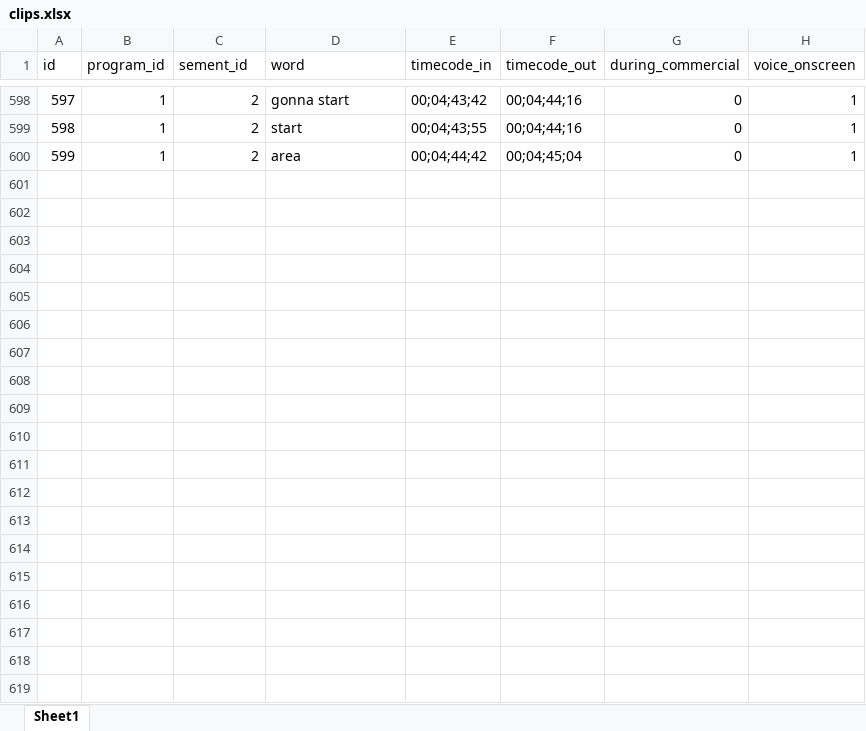
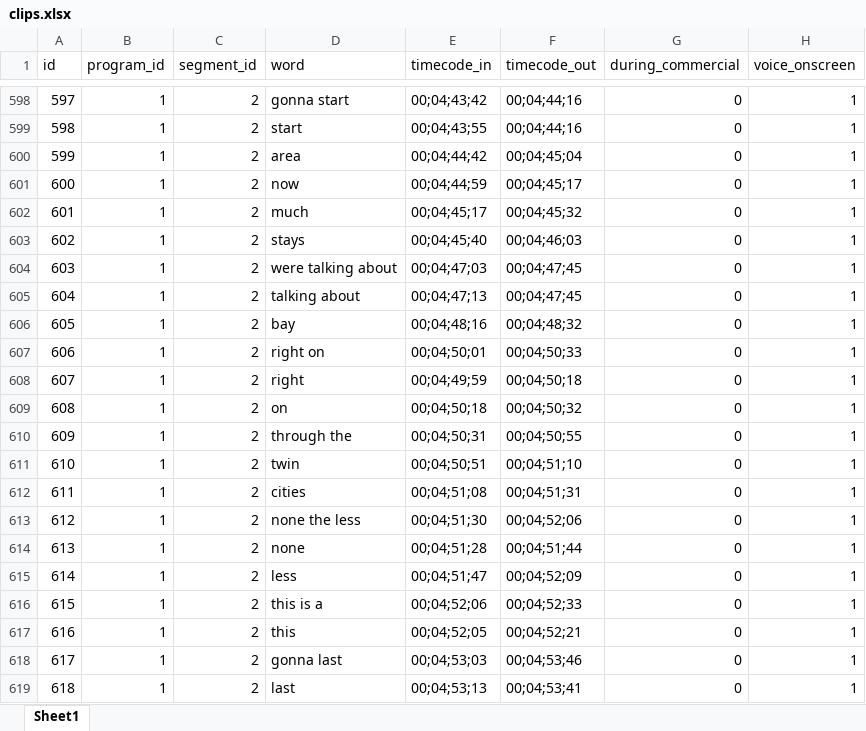
Before and after one commit to brannondorsey/tvtalker, an Excel workbook: spreadsheets/clips.xlsx, sheet Sheet1, drawn as a sheet; only a part is shown, gaps mark what is left out; values as stored, in another font and other column widths than the file's, no borders; the diff covers the shown part only; the diff names each change by its address in the sheet, - before the commit and + after, or states it on an @@ line.

```diff
--- a/spreadsheets/clips.xlsx (sheet Sheet1)
+++ b/spreadsheets/clips.xlsx (sheet Sheet1)
-C1: sement_id
+C1: segment_id
+row 601: 600 | 1 | 2 | now | 00;04;44;59 | 00;04;45;17 | 0 | 1
+row 602: 601 | 1 | 2 | much | 00;04;45;17 | 00;04;45;32 | 0 | 1
+row 603: 602 | 1 | 2 | stays | 00;04;45;40 | 00;04;46;03 | 0 | 1
+row 604: 603 | 1 | 2 | were talking about | 00;04;47;03 | 00;04;47;45 | 0 | 1
+row 605: 604 | 1 | 2 | talking about | 00;04;47;13 | 00;04;47;45 | 0 | 1
+row 606: 605 | 1 | 2 | bay | 00;04;48;16 | 00;04;48;32 | 0 | 1
+row 607: 606 | 1 | 2 | right on | 00;04;50;01 | 00;04;50;33 | 0 | 1
+row 608: 607 | 1 | 2 | right | 00;04;49;59 | 00;04;50;18 | 0 | 1
+row 609: 608 | 1 | 2 | on | 00;04;50;18 | 00;04;50;32 | 0 | 1
+row 610: 609 | 1 | 2 | through the | 00;04;50;31 | 00;04;50;55 | 0 | 1
+row 611: 610 | 1 | 2 | twin | 00;04;50;51 | 00;04;51;10 | 0 | 1
+row 612: 611 | 1 | 2 | cities | 00;04;51;08 | 00;04;51;31 | 0 | 1
+row 613: 612 | 1 | 2 | none the less | 00;04;51;30 | 00;04;52;06 | 0 | 1
+row 614: 613 | 1 | 2 | none | 00;04;51;28 | 00;04;51;44 | 0 | 1
+row 615: 614 | 1 | 2 | less | 00;04;51;47 | 00;04;52;09 | 0 | 1
+row 616: 615 | 1 | 2 | this is a | 00;04;52;06 | 00;04;52;33 | 0 | 1
+row 617: 616 | 1 | 2 | this | 00;04;52;05 | 00;04;52;21 | 0 | 1
+row 618: 617 | 1 | 2 | gonna last | 00;04;53;03 | 00;04;53;46 | 0 | 1
+row 619: 618 | 1 | 2 | last | 00;04;53;13 | 00;04;53;41 | 0 | 1
```
Also changed, not shown: 132 added rows elsewhere in this sheet, 27 other files.
